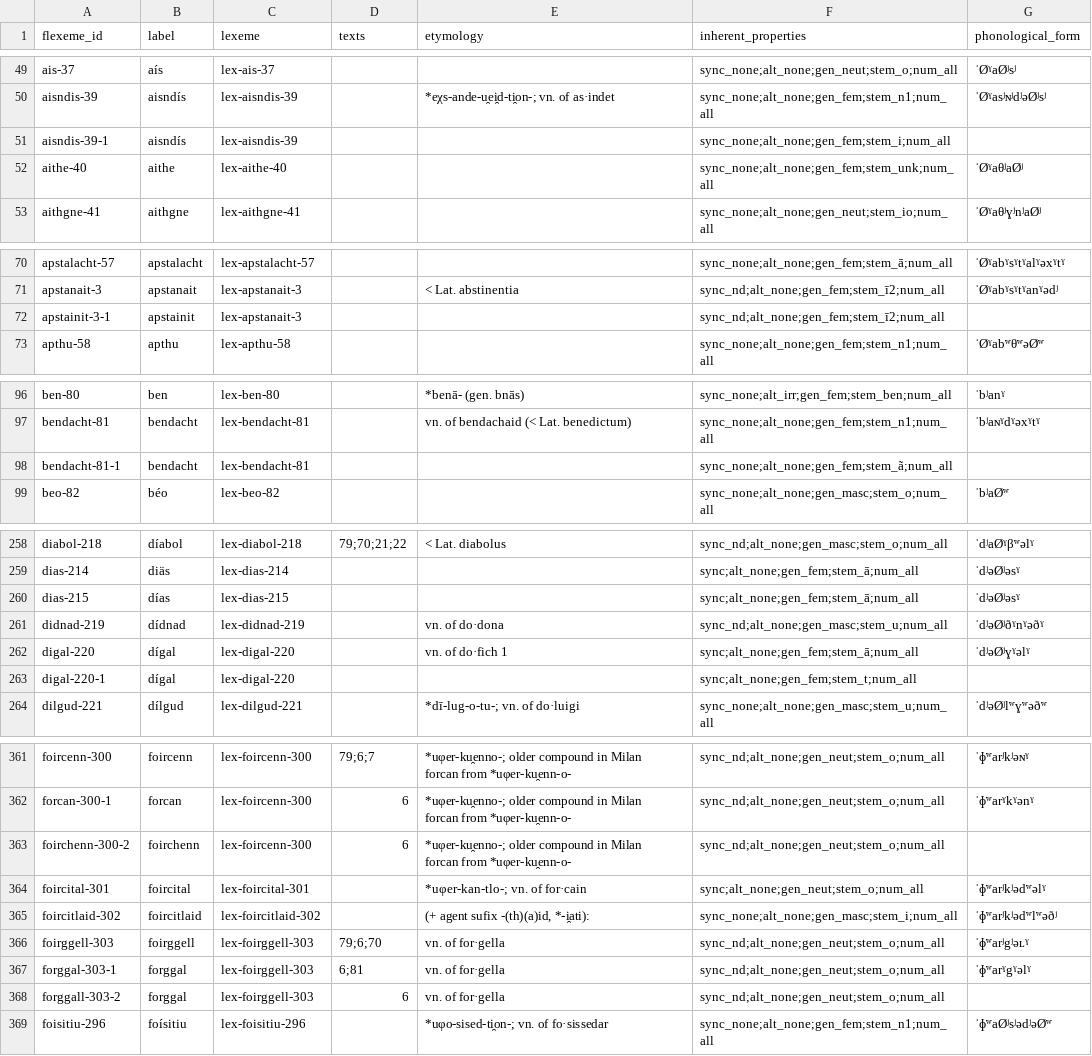
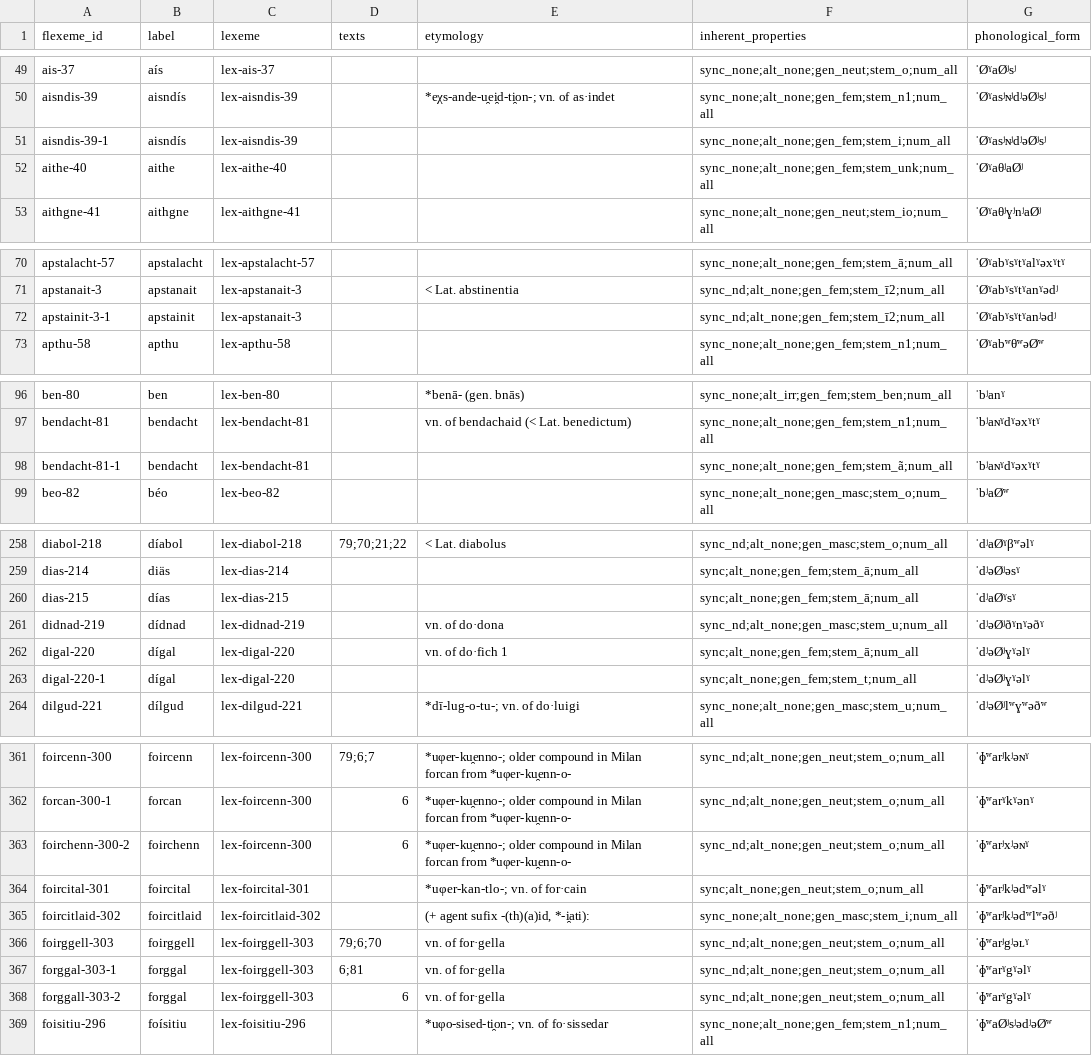
Before and after one commit to cormacanderson/Goidelex, a CSV file: flexemes.csv, drawn as a sheet; only a part is shown, gaps mark what is left out; the diff covers the shown part only.

Commit message:
Re-generated phon form

```diff
--- a/flexemes.csv
+++ b/flexemes.csv
@@ -50,3 +50,3 @@ ais-37,aís,lex-ais-37,,,sync_none;alt_none;gen_neut;stem_o;num_all,ˈØˠaØʲs
 aisndis-39,aisndís,lex-aisndis-39,,*eχs-ande-u̯ei̯d-ti̯on-; vn. of as·indet,sync_none;alt_none;gen_fem;stem_n1;num_all,ˈØˠasʲɴʲdʲəØʲsʲ
-aisndis-39-1,aisndís,lex-aisndis-39,,,sync_none;alt_none;gen_fem;stem_i;num_all,
+aisndis-39-1,aisndís,lex-aisndis-39,,,sync_none;alt_none;gen_fem;stem_i;num_all,ˈØˠasʲɴʲdʲəØʲsʲ
 aithe-40,aithe,lex-aithe-40,,,sync_none;alt_none;gen_fem;stem_unk;num_all,ˈØˠaθʲaØʲ
@@ -71,3 +71,3 @@ apstalacht-57,apstalacht,lex-apstalacht-57,,,sync_none;alt_none;gen_fem;stem_ā;
 apstanait-3,apstanait,lex-apstanait-3,,< Lat. abstinentia,sync_nd;alt_none;gen_fem;stem_ī2;num_all,ˈØˠabˠsˠtˠanˠədʲ
-apstainit-3-1,apstainit,lex-apstanait-3,,,sync_nd;alt_none;gen_fem;stem_ī2;num_all,
+apstainit-3-1,apstainit,lex-apstanait-3,,,sync_nd;alt_none;gen_fem;stem_ī2;num_all,ˈØˠabˠsˠtˠanʲədʲ
 apthu-58,apthu,lex-apthu-58,,,sync_none;alt_none;gen_fem;stem_n1;num_all,ˈØˠabʷθʷəØʷ
@@ -97,3 +97,3 @@ ben-80,ben,lex-ben-80,,*benā- (gen. bnās),sync_none;alt_irr;gen_fem;stem_ben;n
 bendacht-81,bendacht,lex-bendacht-81,,vn. of bendachaid (< Lat. benedictum),sync_none;alt_none;gen_fem;stem_n1;num_all,ˈbʲaɴˠdˠəxˠtˠ
-bendacht-81-1,bendacht,lex-bendacht-81,,,sync_none;alt_none;gen_fem;stem_ã;num_all,
+bendacht-81-1,bendacht,lex-bendacht-81,,,sync_none;alt_none;gen_fem;stem_ã;num_all,ˈbʲaɴˠdˠəxˠtˠ
 beo-82,béo,lex-beo-82,,,sync_none;alt_none;gen_masc;stem_o;num_all,ˈbʲaØʷ
@@ -259,6 +259,6 @@ diabol-218,díabol,lex-diabol-218,79;70;21;22,< Lat. diabolus,sync_nd;alt_none;g
 dias-214,diäs,lex-dias-214,,,sync;alt_none;gen_fem;stem_ā;num_all,ˈdʲəØʲəsˠ
-dias-215,días,lex-dias-215,,,sync;alt_none;gen_fem;stem_ā;num_all,ˈdʲəØʲəsˠ
+dias-215,días,lex-dias-215,,,sync;alt_none;gen_fem;stem_ā;num_all,ˈdʲaØˠsˠ
 didnad-219,dídnad,lex-didnad-219,,vn. of do·dona,sync_nd;alt_none;gen_masc;stem_u;num_all,ˈdʲəØʲðˠnˠəðˠ
 digal-220,dígal,lex-digal-220,,vn. of do·fich 1,sync;alt_none;gen_fem;stem_ā;num_all,ˈdʲəØʲɣˠəlˠ
-digal-220-1,dígal,lex-digal-220,,,sync;alt_none;gen_fem;stem_t;num_all,
+digal-220-1,dígal,lex-digal-220,,,sync;alt_none;gen_fem;stem_t;num_all,ˈdʲəØʲɣˠəlˠ
 dilgud-221,dílgud,lex-dilgud-221,,*dī-lug-o-tu-; vn. of do·luigi,sync_none;alt_none;gen_masc;stem_u;num_all,ˈdʲəØʲlʷɣʷəðʷ
@@ -362,3 +362,3 @@ foircenn-300,foircenn,lex-foircenn-300,79;6;7,*uφer-ku̯enno-; older compound i
 forcan-300-1,forcan,lex-foircenn-300,6,*uφer-ku̯enno-; older compound in Milan forcan from *uφer-ku̯enn-o-,sync_nd;alt_none;gen_neut;stem_o;num_all,ˈɸʷarˠkˠənˠ
-foirchenn-300-2,foirchenn,lex-foircenn-300,6,*uφer-ku̯enno-; older compound in Milan forcan from *uφer-ku̯enn-o-,sync_nd;alt_none;gen_neut;stem_o;num_all,
+foirchenn-300-2,foirchenn,lex-foircenn-300,6,*uφer-ku̯enno-; older compound in Milan forcan from *uφer-ku̯enn-o-,sync_nd;alt_none;gen_neut;stem_o;num_all,ˈɸʷarʲxʲəɴˠ
 foircital-301,foircital,lex-foircital-301,,*uφer-kan-tlo-; vn. of for·cain,sync;alt_none;gen_neut;stem_o;num_all,ˈɸʷarʲkʲədʷəlˠ
@@ -367,3 +367,3 @@ foirggell-303,foirggell,lex-foirggell-303,79;6;70,vn. of for·gella,sync_nd;alt_
 forggal-303-1,forggal,lex-foirggell-303,6;81,vn. of for·gella,sync_nd;alt_none;gen_neut;stem_o;num_all,ˈɸʷarˠgˠəlˠ
-forggall-303-2,forggal,lex-foirggell-303,6,vn. of for·gella,sync_nd;alt_none;gen_neut;stem_o;num_all,
+forggall-303-2,forggal,lex-foirggell-303,6,vn. of for·gella,sync_nd;alt_none;gen_neut;stem_o;num_all,ˈɸʷarˠgˠəlˠ
 foisitiu-296,foísitiu,lex-foisitiu-296,,*uφo-sised-ti̯on-; vn. of fo·sissedar,sync_none;alt_none;gen_fem;stem_n1;num_all,ˈɸʷaØʲsʲədʲəØʷ
```
Also changed, not shown: 20 edited cells elsewhere in this file.
